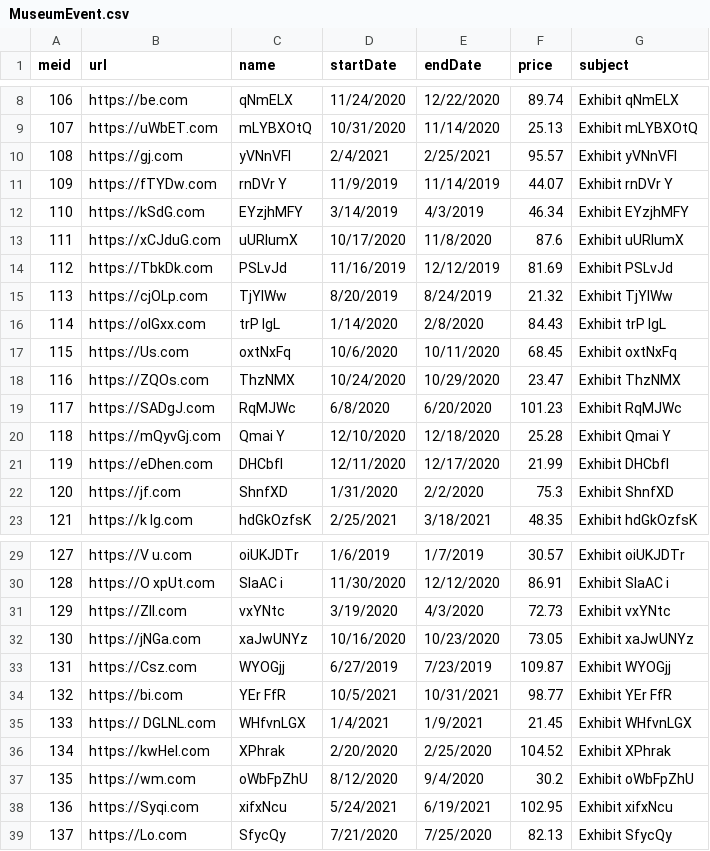
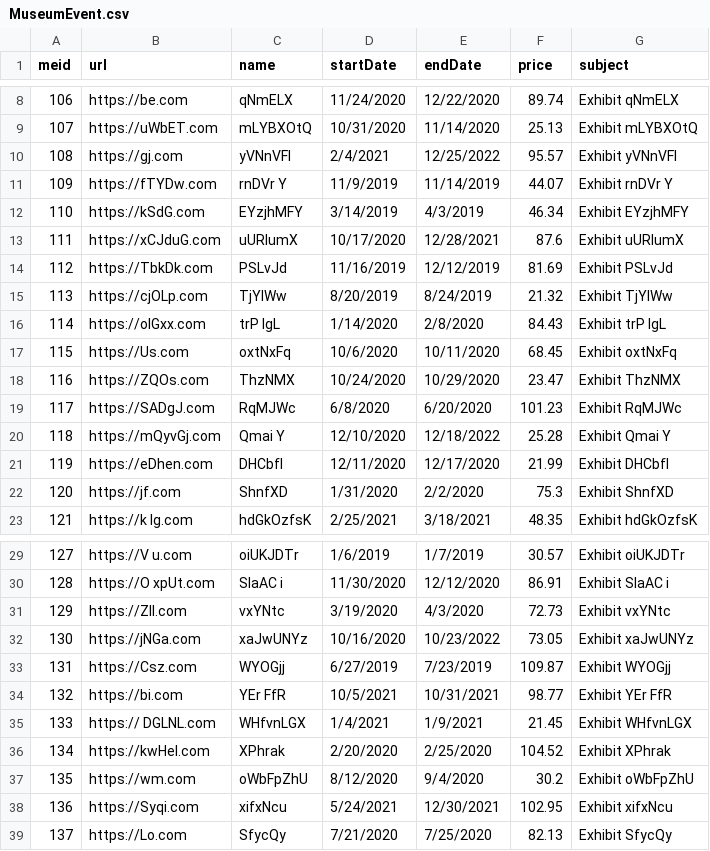
Before and after one commit to ai223/CS-GY_6083_final_project_culture, a CSV file: main/MuseumEvent.csv, drawn as a sheet; only a part is shown, gaps mark what is left out.

Commit message:
edidted the museum event csv for a few dates. added query 5. lets see

```diff
--- a/main/MuseumEvent.csv
+++ b/main/MuseumEvent.csv
@@ -9,6 +9,6 @@ meid,url,name,startDate,endDate,price,subject
 107,https://uWbET.com,mLYBXOtQ,10/31/2020,11/14/2020,25.13,Exhibit mLYBXOtQ
-108,https://gj.com,yVNnVFl,2/4/2021,2/25/2021,95.57,Exhibit yVNnVFl
+108,https://gj.com,yVNnVFl,2/4/2021,12/25/2022,95.57,Exhibit yVNnVFl
 109,https://fTYDw.com,rnDVr Y,11/9/2019,11/14/2019,44.07,Exhibit rnDVr Y
 110,https://kSdG.com,EYzjhMFY,3/14/2019,4/3/2019,46.34,Exhibit EYzjhMFY
-111,https://xCJduG.com,uURIumX,10/17/2020,11/8/2020,87.6,Exhibit uURIumX
+111,https://xCJduG.com,uURIumX,10/17/2020,12/28/2021,87.6,Exhibit uURIumX
 112,https://TbkDk.com,PSLvJd,11/16/2019,12/12/2019,81.69,Exhibit PSLvJd
@@ -19,3 +19,3 @@ meid,url,name,startDate,endDate,price,subject
 117,https://SADgJ.com,RqMJWc,6/8/2020,6/20/2020,101.23,Exhibit RqMJWc
-118,https://mQyvGj.com,Qmai Y,12/10/2020,12/18/2020,25.28,Exhibit Qmai Y
+118,https://mQyvGj.com,Qmai Y,12/10/2020,12/18/2022,25.28,Exhibit Qmai Y
 119,https://eDhen.com,DHCbfl,12/11/2020,12/17/2020,21.99,Exhibit DHCbfl
@@ -31,3 +31,3 @@ meid,url,name,startDate,endDate,price,subject
 129,https://ZII.com,vxYNtc,3/19/2020,4/3/2020,72.73,Exhibit vxYNtc
-130,https://jNGa.com,xaJwUNYz,10/16/2020,10/23/2020,73.05,Exhibit xaJwUNYz
+130,https://jNGa.com,xaJwUNYz,10/16/2020,10/23/2022,73.05,Exhibit xaJwUNYz
 131,https://Csz.com,WYOGjj,6/27/2019,7/23/2019,109.87,Exhibit WYOGjj
@@ -37,3 +37,3 @@ meid,url,name,startDate,endDate,price,subject
 135,https://wm.com,oWbFpZhU,8/12/2020,9/4/2020,30.2,Exhibit oWbFpZhU
-136,https://Syqi.com,xifxNcu,5/24/2021,6/19/2021,102.95,Exhibit xifxNcu
+136,https://Syqi.com,xifxNcu,5/24/2021,12/30/2021,102.95,Exhibit xifxNcu
 137,https://Lo.com,SfycQy,7/21/2020,7/25/2020,82.13,Exhibit SfycQy
```
Also changed, not shown: 1 other file.
